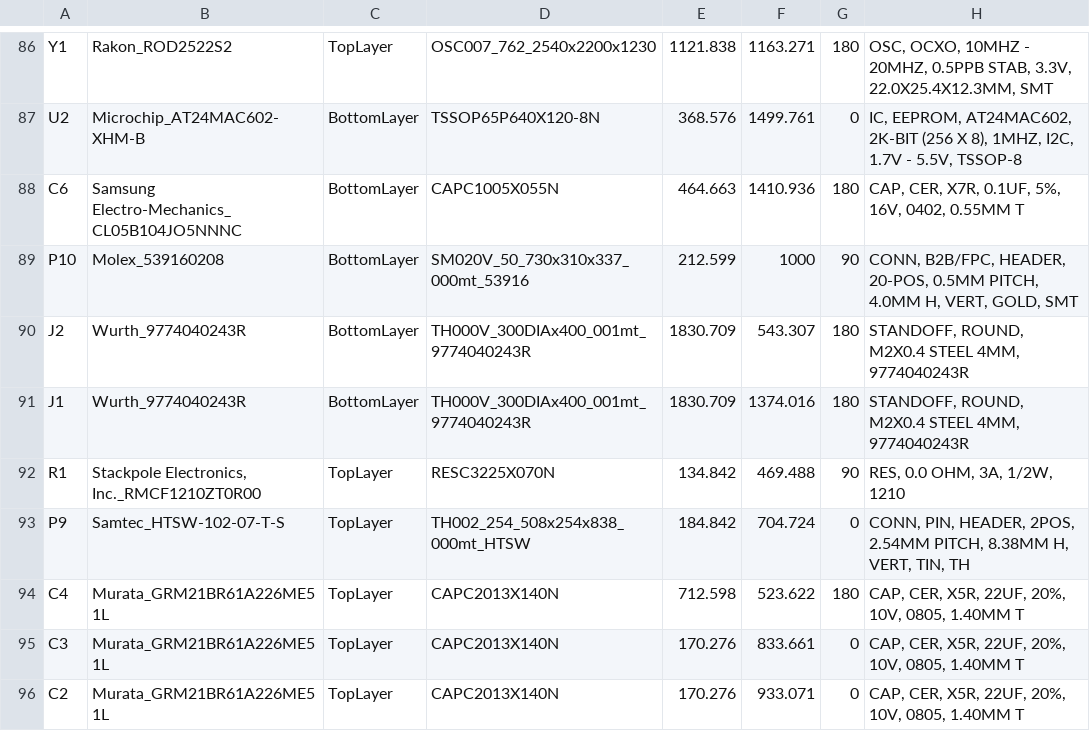
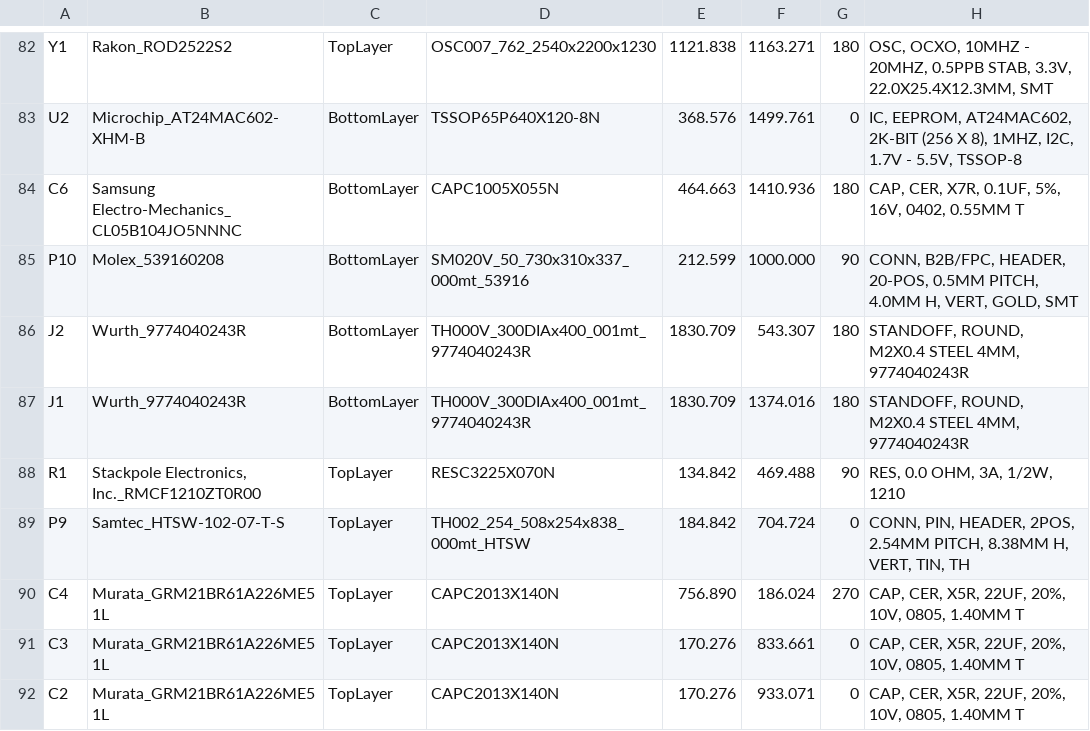
Before and after one commit to opencomputeproject/Time-Appliance-Project, a CSV file: Time-Card/OSC/OCXO Daughtercard/BOM/Pick Place for OCXO_DaughterCard.csv, drawn as a sheet; only a part is shown, gaps mark what is left out; the diff covers the shown part only.

```diff
--- a/Time-Card/OSC/OCXO Daughtercard/BOM/Pick Place for OCXO_DaughterCard.csv
+++ b/Time-Card/OSC/OCXO Daughtercard/BOM/Pick Place for OCXO_DaughterCard.csv
@@ -89 +85 @@ C6,Samsung Electro-Mechanics_CL05B104JO5NNNC,BottomLayer,CAPC1005X055N,464.663,1
-P10,Molex_539160208,BottomLayer,SM020V_50_730x310x337_000mt_53916,212.599,1000,90,"CONN, B2B/FPC, HEADER, 20-POS, 0.5MM PITCH, 4.0MM H, VERT, GOLD, SMT"
+"P10","Molex_539160208","BottomLayer","SM020V_50_730x310x337_000mt_53916","212.599","1000.000","90","CONN, B2B/FPC, HEADER, 20-POS, 0.5MM PITCH, 4.0MM H, VERT, GOLD, SMT"
@@ -94 +90 @@ P9,Samtec_HTSW-102-07-T-S,TopLayer,TH002_254_508x254x838_000mt_HTSW,184.842,704.
-C4,Murata_GRM21BR61A226ME51L,TopLayer,CAPC2013X140N,712.598,523.622,180,"CAP, CER, X5R, 22UF, 20%, 10V, 0805, 1.40MM T"
+"C4","Murata_GRM21BR61A226ME51L","TopLayer","CAPC2013X140N","756.890","186.024","270","CAP, CER, X5R, 22UF, 20%, 10V, 0805, 1.40MM T"
```
Also changed, not shown: 2 added rows, 6 removed rows and 25 edited cells elsewhere in this file, 20 other files.
